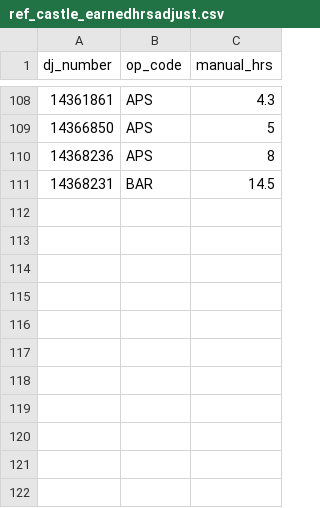
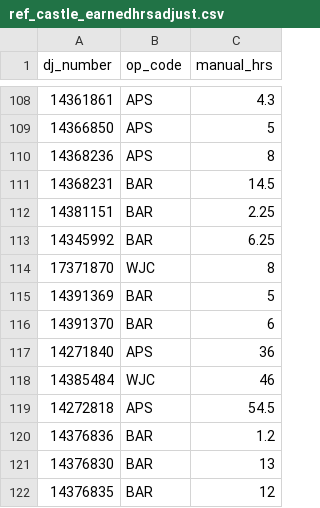
Before and after one commit to matthewcurphey/base, a CSV file: analytics_dbt/seeds/reference/ref_castle_earnedhrsadjust.csv, drawn as a sheet; only a part is shown, gaps mark what is left out; the diff names each change by its address in the sheet, - before the commit and + after, or states it on an @@ line.

```diff
--- a/analytics_dbt/seeds/reference/ref_castle_earnedhrsadjust.csv
+++ b/analytics_dbt/seeds/reference/ref_castle_earnedhrsadjust.csv
+row 112: 14381151 | BAR | 2.25
+row 113: 14345992 | BAR | 6.25
+row 114: 17371870 | WJC | 8
+row 115: 14391369 | BAR | 5
+row 116: 14391370 | BAR | 6
+row 117: 14271840 | APS | 36
+row 118: 14385484 | WJC | 46
+row 119: 14272818 | APS | 54.5
+row 120: 14376836 | BAR | 1.2
+row 121: 14376830 | BAR | 13
+row 122: 14376835 | BAR | 12
```
Also changed, not shown: 3 other files.
